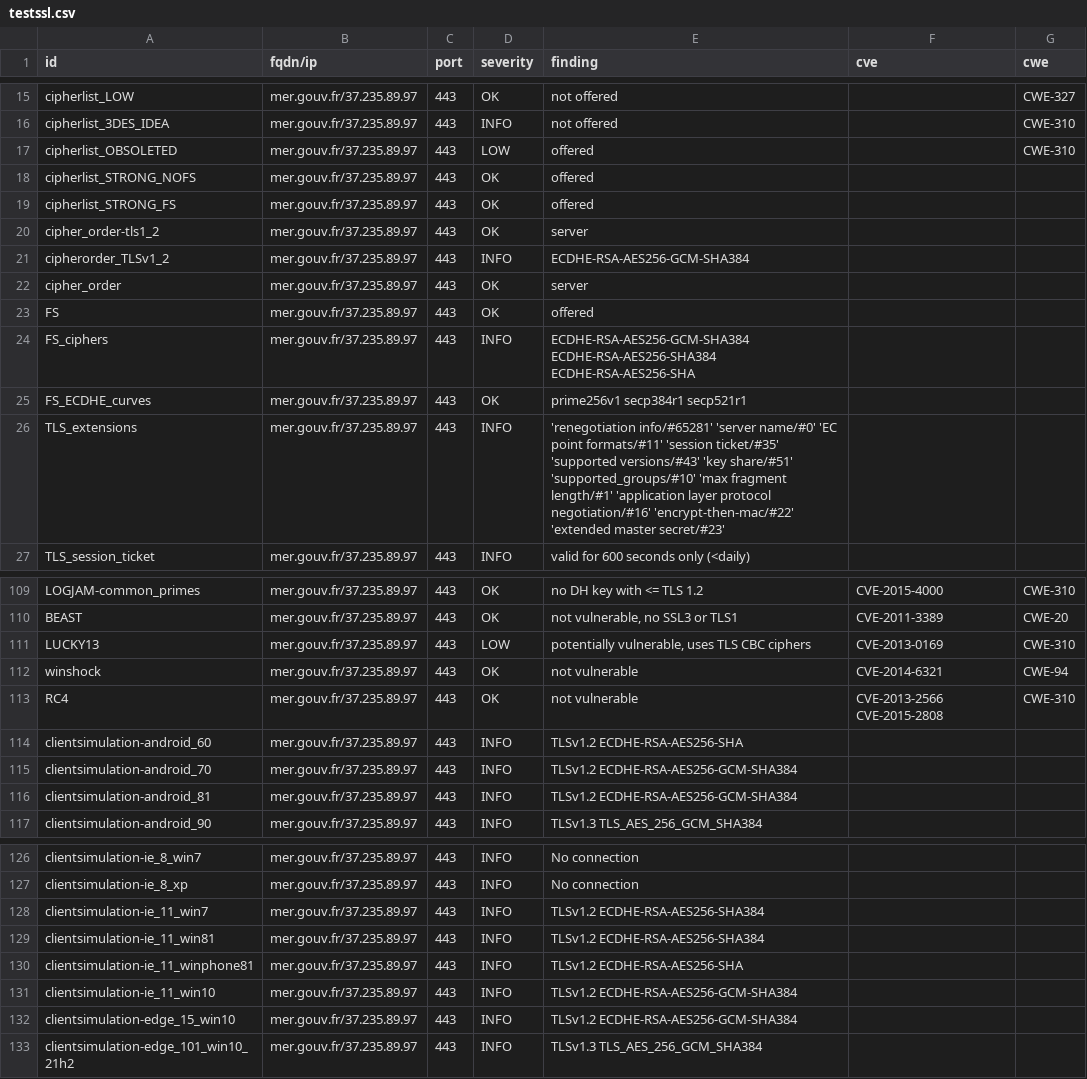
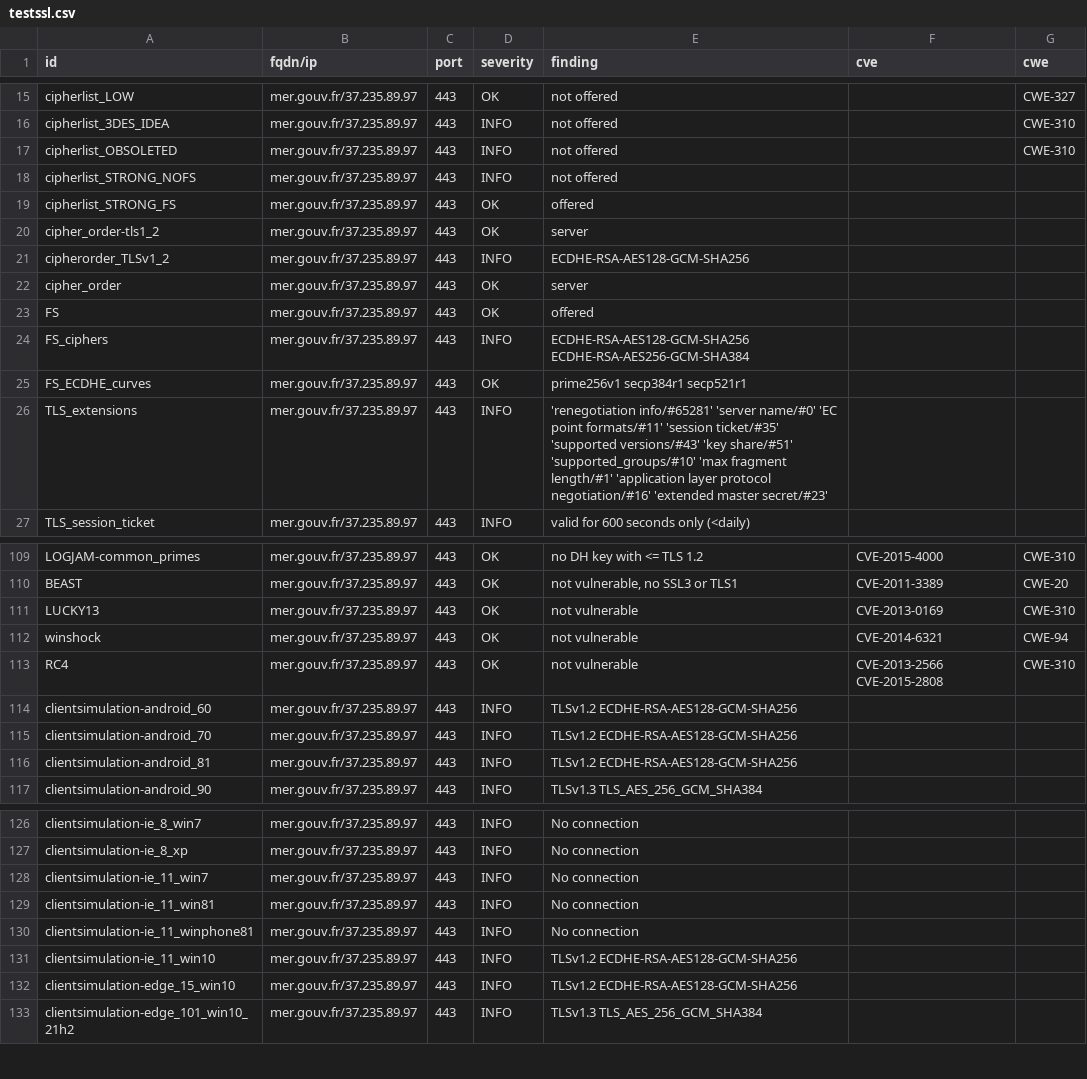
Before and after one commit to GKO-org/dashlordPrd7, a CSV file: results/aHR0cHM6Ly9tZXIuZ291di5mcg==/testssl.csv, drawn as a sheet; only a part is shown, gaps mark what is left out; the diff covers the shown part only.

```diff
--- a/results/aHR0cHM6Ly9tZXIuZ291di5mcg==/testssl.csv
+++ b/results/aHR0cHM6Ly9tZXIuZ291di5mcg==/testssl.csv
@@ -16,12 +16,12 @@
 "cipherlist_3DES_IDEA","mer.gouv.fr/37.235.89.97","443","INFO","not offered","","CWE-310"
-"cipherlist_OBSOLETED","mer.gouv.fr/37.235.89.97","443","LOW","offered","","CWE-310"
-"cipherlist_STRONG_NOFS","mer.gouv.fr/37.235.89.97","443","OK","offered","",""
+"cipherlist_OBSOLETED","mer.gouv.fr/37.235.89.97","443","INFO","not offered","","CWE-310"
+"cipherlist_STRONG_NOFS","mer.gouv.fr/37.235.89.97","443","INFO","not offered","",""
 "cipherlist_STRONG_FS","mer.gouv.fr/37.235.89.97","443","OK","offered","",""
 "cipher_order-tls1_2","mer.gouv.fr/37.235.89.97","443","OK","server","",""
-"cipherorder_TLSv1_2","mer.gouv.fr/37.235.89.97","443","INFO","ECDHE-RSA-AES256-GCM-SHA384","",""
+"cipherorder_TLSv1_2","mer.gouv.fr/37.235.89.97","443","INFO","ECDHE-RSA-AES128-GCM-SHA256","",""
 "cipher_order","mer.gouv.fr/37.235.89.97","443","OK","server","",""
 "FS","mer.gouv.fr/37.235.89.97","443","OK","offered","",""
-"FS_ciphers","mer.gouv.fr/37.235.89.97","443","INFO","ECDHE-RSA-AES256-GCM-SHA384 ECDHE-RSA-AES256-SHA384 ECDHE-RSA-AES256-SHA","",""
+"FS_ciphers","mer.gouv.fr/37.235.89.97","443","INFO","ECDHE-RSA-AES128-GCM-SHA256 ECDHE-RSA-AES256-GCM-SHA384","",""
 "FS_ECDHE_curves","mer.gouv.fr/37.235.89.97","443","OK","prime256v1 secp384r1 secp521r1","",""
-"TLS_extensions","mer.gouv.fr/37.235.89.97","443","INFO","'renegotiation info/#65281' 'server name/#0' 'EC point formats/#11' 'session ticket/#35' 'supported versions/#43' 'key share/#51' 'supported_groups/#10' 'max fragment length/#1' 'application layer protocol negotiation/#16' 'encrypt-then-mac/#22' 'extended master secret/#23'","",""
+"TLS_extensions","mer.gouv.fr/37.235.89.97","443","INFO","'renegotiation info/#65281' 'server name/#0' 'EC point formats/#11' 'session ticket/#35' 'supported versions/#43' 'key share/#51' 'supported_groups/#10' 'max fragment length/#1' 'application layer protocol negotiation/#16' 'extended master secret/#23'","",""
 "TLS_session_ticket","mer.gouv.fr/37.235.89.97","443","INFO","valid for 600 seconds only (<daily)","",""
@@ -110,8 +110,8 @@
 "BEAST","mer.gouv.fr/37.235.89.97","443","OK","not vulnerable, no SSL3 or TLS1","CVE-2011-3389","CWE-20"
-"LUCKY13","mer.gouv.fr/37.235.89.97","443","LOW","potentially vulnerable, uses TLS CBC ciphers","CVE-2013-0169","CWE-310"
+"LUCKY13","mer.gouv.fr/37.235.89.97","443","OK","not vulnerable","CVE-2013-0169","CWE-310"
 "winshock","mer.gouv.fr/37.235.89.97","443","OK","not vulnerable","CVE-2014-6321","CWE-94"
 "RC4","mer.gouv.fr/37.235.89.97","443","OK","not vulnerable","CVE-2013-2566 CVE-2015-2808","CWE-310"
-"clientsimulation-android_60","mer.gouv.fr/37.235.89.97","443","INFO","TLSv1.2 ECDHE-RSA-AES256-SHA","",""
-"clientsimulation-android_70","mer.gouv.fr/37.235.89.97","443","INFO","TLSv1.2 ECDHE-RSA-AES256-GCM-SHA384","",""
-"clientsimulation-android_81","mer.gouv.fr/37.235.89.97","443","INFO","TLSv1.2 ECDHE-RSA-AES256-GCM-SHA384","",""
+"clientsimulation-android_60","mer.gouv.fr/37.235.89.97","443","INFO","TLSv1.2 ECDHE-RSA-AES128-GCM-SHA256","",""
+"clientsimulation-android_70","mer.gouv.fr/37.235.89.97","443","INFO","TLSv1.2 ECDHE-RSA-AES128-GCM-SHA256","",""
+"clientsimulation-android_81","mer.gouv.fr/37.235.89.97","443","INFO","TLSv1.2 ECDHE-RSA-AES128-GCM-SHA256","",""
 "clientsimulation-android_90","mer.gouv.fr/37.235.89.97","443","INFO","TLSv1.3 TLS_AES_256_GCM_SHA384","",""
@@ -127,7 +127,7 @@
 "clientsimulation-ie_8_xp","mer.gouv.fr/37.235.89.97","443","INFO","No connection","",""
-"clientsimulation-ie_11_win7","mer.gouv.fr/37.235.89.97","443","INFO","TLSv1.2 ECDHE-RSA-AES256-SHA384","",""
-"clientsimulation-ie_11_win81","mer.gouv.fr/37.235.89.97","443","INFO","TLSv1.2 ECDHE-RSA-AES256-SHA384","",""
-"clientsimulation-ie_11_winphone81","mer.gouv.fr/37.235.89.97","443","INFO","TLSv1.2 ECDHE-RSA-AES256-SHA","",""
-"clientsimulation-ie_11_win10","mer.gouv.fr/37.235.89.97","443","INFO","TLSv1.2 ECDHE-RSA-AES256-GCM-SHA384","",""
-"clientsimulation-edge_15_win10","mer.gouv.fr/37.235.89.97","443","INFO","TLSv1.2 ECDHE-RSA-AES256-GCM-SHA384","",""
+"clientsimulation-ie_11_win7","mer.gouv.fr/37.235.89.97","443","INFO","No connection","",""
+"clientsimulation-ie_11_win81","mer.gouv.fr/37.235.89.97","443","INFO","No connection","",""
+"clientsimulation-ie_11_winphone81","mer.gouv.fr/37.235.89.97","443","INFO","No connection","",""
+"clientsimulation-ie_11_win10","mer.gouv.fr/37.235.89.97","443","INFO","TLSv1.2 ECDHE-RSA-AES128-GCM-SHA256","",""
+"clientsimulation-edge_15_win10","mer.gouv.fr/37.235.89.97","443","INFO","TLSv1.2 ECDHE-RSA-AES128-GCM-SHA256","",""
 "clientsimulation-edge_101_win10_21h2","mer.gouv.fr/37.235.89.97","443","INFO","TLSv1.3 TLS_AES_256_GCM_SHA384","",""
```
Also changed, not shown: 10 edited cells elsewhere in this file, 9 other files.
